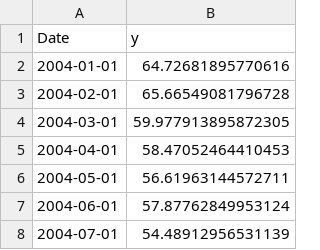
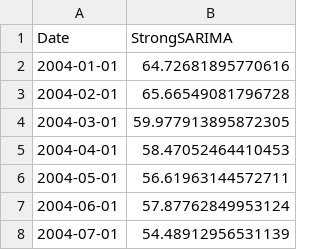
Before and after one commit to Paul-Jarschke/Time-Series-Ensembles, a CSV file: data/simulated/StrongSARIMA.csv, drawn as a sheet; only a part is shown.

```diff
--- a/data/simulated/StrongSARIMA.csv
+++ b/data/simulated/StrongSARIMA.csv
@@ -1,2 +1,2 @@
-Date,y
+Date,StrongSARIMA
 2004-01-01,64.72681895770616
```
Also changed, not shown: data/simulated/RW.csv, data/simulated/SARIMAX.csv, 6 other files.
